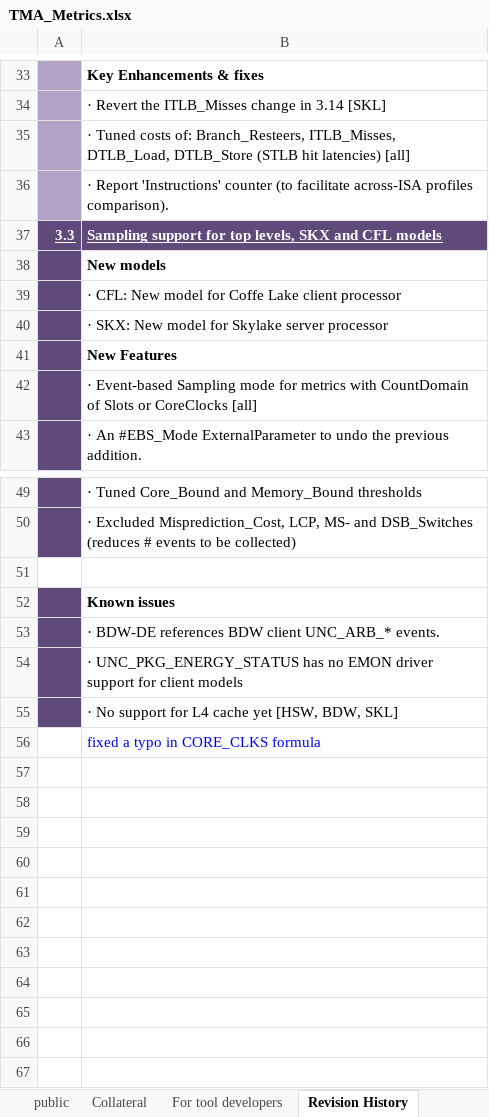
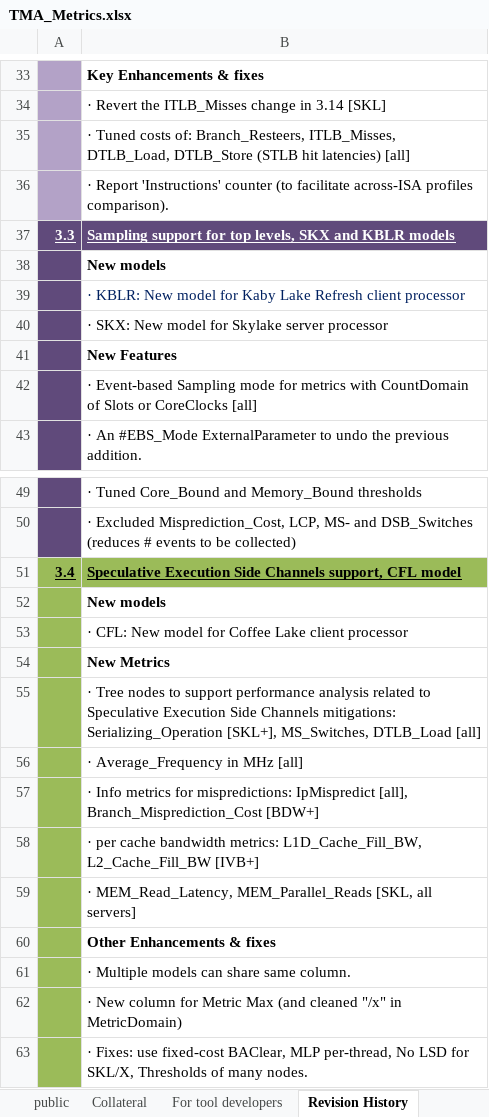
Before and after one commit to TomTheBear/perfmondb, an Excel workbook: TMA_Metrics.xlsx, sheet Revision History, drawn as a sheet; only a part is shown, gaps mark what is left out; values as stored, in another font and other column widths than the file's, no borders; the diff names each change by its address in the sheet, - before the commit and + after, or states it on an @@ line.

```diff
--- a/TMA_Metrics.xlsx (sheet Revision History)
+++ b/TMA_Metrics.xlsx (sheet Revision History)
-B37: …SKX and CFL models
+B37: …SKX and KBLR models
-B39: · CFL: New model for Coffe Lake client processor
+B39: · KBLR: New model for Kaby Lake Refresh client processor
-B39 text colour: black
+B39 text colour: #002060
-row 51: (empty)
+row 51: 3.4 | Speculative Execution Side Channels support, CFL model
-A51:B51 fill: none
+A51:B51 fill: #9BBB59
-A52:A55 fill: #604A7B
+A52:A55 fill: #9BBB59
-B52: Known issues
+B52: New models
-B53: · BDW-DE references BDW client UNC_ARB_* events.
+B53: · CFL: New model for Coffee Lake client processor
-B54: · UNC_PKG_ENERGY_STATUS has no EMON driver support for client models
+B54: New Metrics
-B54 bold: off
+B54 bold: on
-B55: · No support for L4 cache yet [HSW, BDW, SKL]
+B55: · Tree nodes to support performance analysis related to Speculative Execution Side Channels mitigations: Serializing_Operation [SKL+], MS_Switches, DTLB_Load [all]
-A56 fill: none
+A56 fill: #9BBB59
-B56: fixed a typo in CORE_CLKS formula
+B56: · Average_Frequency in MHz [all]
-B56 text colour: #0000FF
+B56 text colour: black
+row 57:  | · Info metrics for mispredictions: IpMispredict [all], Branch_Misprediction_Cost [BDW+]
+row 58:  | · per cache bandwidth metrics: L1D_Cache_Fill_BW, L2_Cache_Fill_BW [IVB+]
+row 59:  | · MEM_Read_Latency, MEM_Parallel_Reads [SKL, all servers]
+row 60:  | Other Enhancements & fixes
+row 61:  | · Multiple models can share same column.
+row 62:  | · New column for Metric Max (and cleaned "/x" in MetricDomain)
+row 63:  | · Fixes: use fixed-cost BAClear, MLP per-thread, No LSD for SKL/X, Thresholds of many nodes.
```
Also changed, not shown: sheet public, sheet For tool developers, sheet Collateral, sheet Copyright, hidden cells, charts or pictures.
